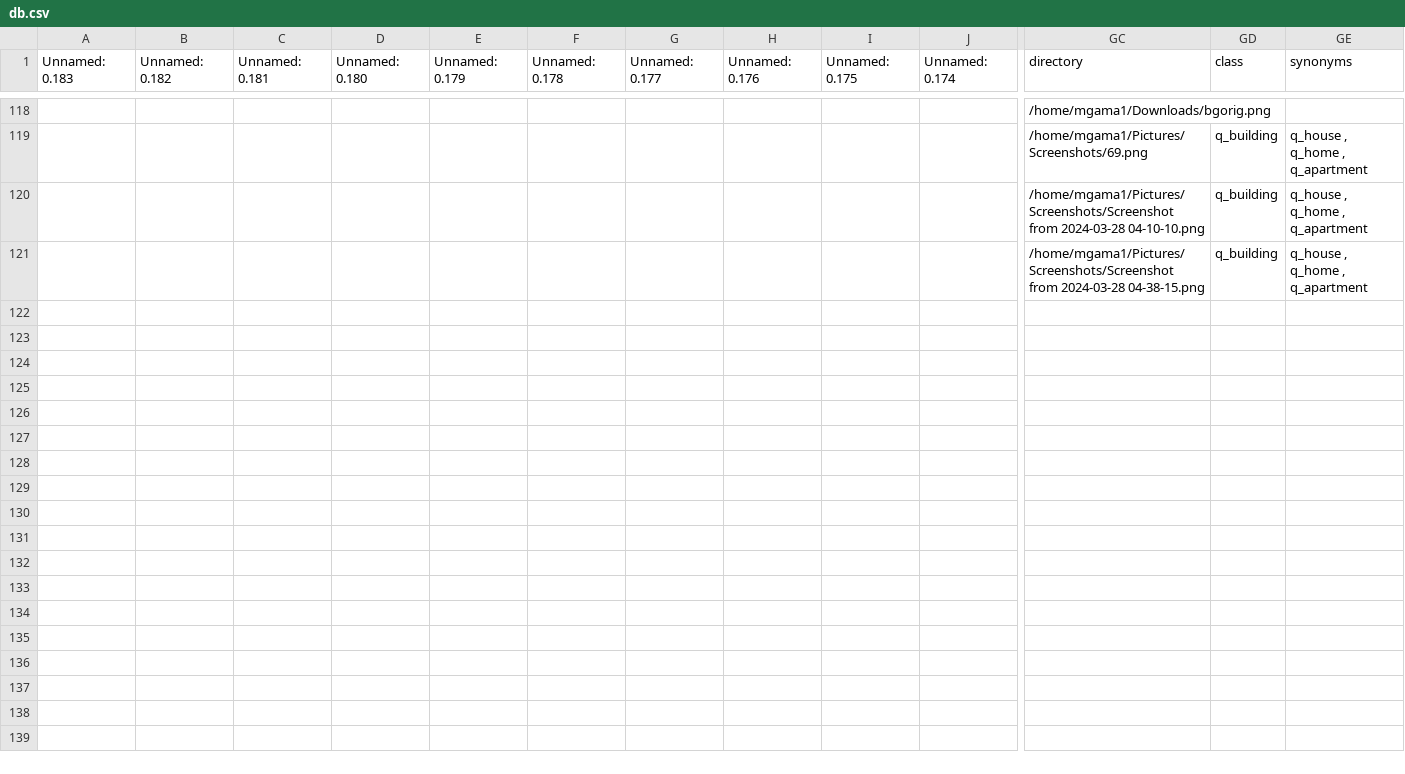
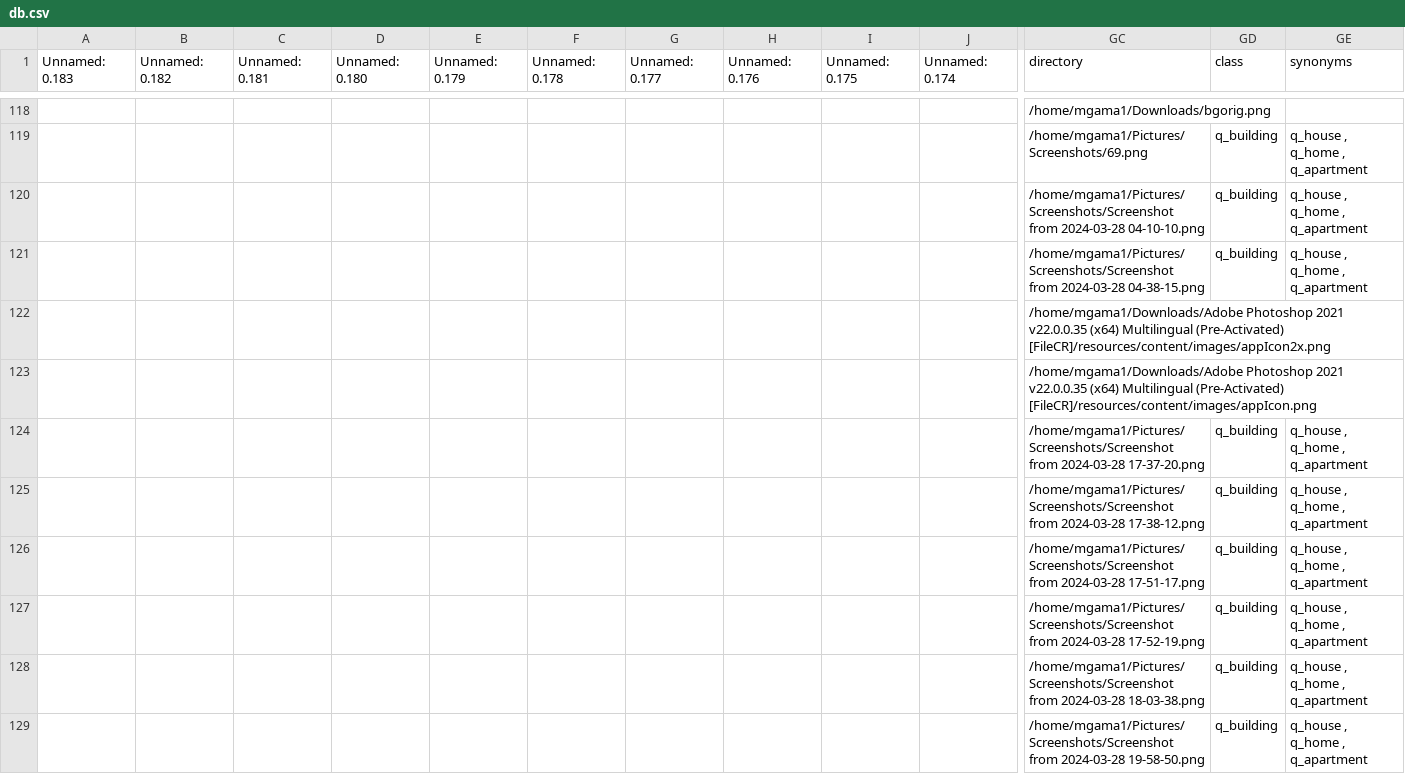
Before and after one commit to mgama1/Ogallery, a CSV file: db.csv, drawn as a sheet; only a part is shown, gaps mark what is left out; rows hold the shown columns only; the diff names each change by its address in the sheet, - before the commit and + after, or states it on an @@ line.

```diff
--- a/db.csv
+++ b/db.csv
+row 122:  |  |  |  |  |  |  |  |  |  | /home/mgama1/Downloads/Adobe Photoshop 2021 v22.0.0.35 (x64) Multilingual (Pre-Activated) [FileCR]/resources/content/images/appIcon2x.png
+row 123:  |  |  |  |  |  |  |  |  |  | /home/mgama1/Downloads/Adobe Photoshop 2021 v22.0.0.35 (x64) Multilingual (Pre-Activated) [FileCR]/resources/content/images/appIcon.png
+row 124:  |  |  |  |  |  |  |  |  |  | /home/mgama1/Pictures/Screenshots/Screenshot from 2024-03-28 17-37-20.png | q_building | q_house , q_home , q_apartment
+row 125:  |  |  |  |  |  |  |  |  |  | /home/mgama1/Pictures/Screenshots/Screenshot from 2024-03-28 17-38-12.png | q_building | q_house , q_home , q_apartment
+row 126:  |  |  |  |  |  |  |  |  |  | /home/mgama1/Pictures/Screenshots/Screenshot from 2024-03-28 17-51-17.png | q_building | q_house , q_home , q_apartment
+row 127:  |  |  |  |  |  |  |  |  |  | /home/mgama1/Pictures/Screenshots/Screenshot from 2024-03-28 17-52-19.png | q_building | q_house , q_home , q_apartment
+row 128:  |  |  |  |  |  |  |  |  |  | /home/mgama1/Pictures/Screenshots/Screenshot from 2024-03-28 18-03-38.png | q_building | q_house , q_home , q_apartment
+row 129:  |  |  |  |  |  |  |  |  |  | /home/mgama1/Pictures/Screenshots/Screenshot from 2024-03-28 19-58-50.png | q_building | q_house , q_home , q_apartment
```
Also changed, not shown: 6 other files.
